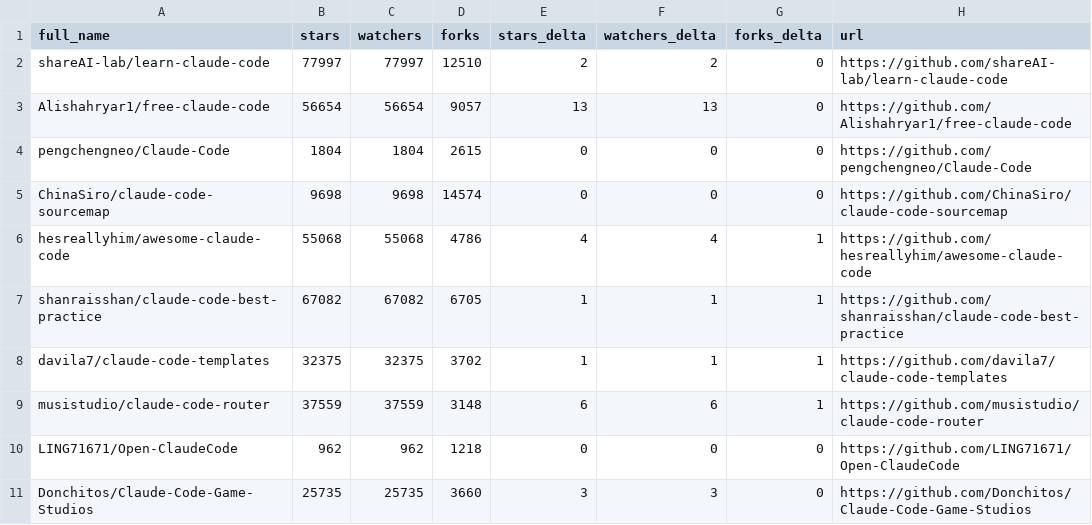
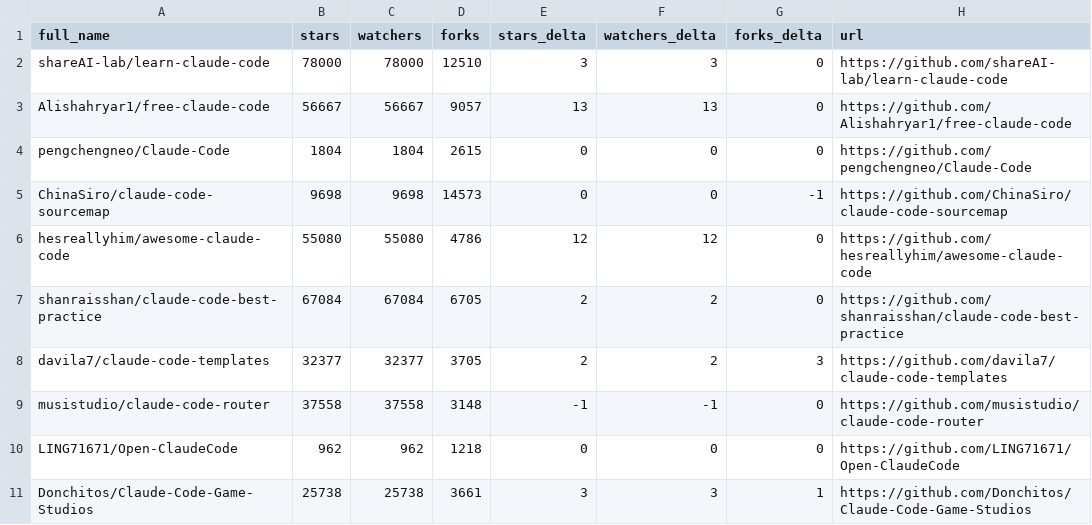
Before and after one commit to hesreallyhim/awesome-claude-code, a CSV file: data/repo-ticker.csv, drawn as a sheet; only a part is shown; the diff covers the shown part only.

```diff
--- a/data/repo-ticker.csv
+++ b/data/repo-ticker.csv
@@ -1,11 +1,11 @@
 full_name,stars,watchers,forks,stars_delta,watchers_delta,forks_delta,url
-shareAI-lab/learn-claude-code,77997,77997,12510,2,2,0,https://github.com/shareAI-lab/learn-claude-code
-Alishahryar1/free-claude-code,56654,56654,9057,13,13,0,https://github.com/Alishahryar1/free-claude-code
+shareAI-lab/learn-claude-code,78000,78000,12510,3,3,0,https://github.com/shareAI-lab/learn-claude-code
+Alishahryar1/free-claude-code,56667,56667,9057,13,13,0,https://github.com/Alishahryar1/free-claude-code
 pengchengneo/Claude-Code,1804,1804,2615,0,0,0,https://github.com/pengchengneo/Claude-Code
-ChinaSiro/claude-code-sourcemap,9698,9698,14574,0,0,0,https://github.com/ChinaSiro/claude-code-sourcemap
-hesreallyhim/awesome-claude-code,55068,55068,4786,4,4,1,https://github.com/hesreallyhim/awesome-claude-code
-shanraisshan/claude-code-best-practice,67082,67082,6705,1,1,1,https://github.com/shanraisshan/claude-code-best-practice
-davila7/claude-code-templates,32375,32375,3702,1,1,1,https://github.com/davila7/claude-code-templates
-musistudio/claude-code-router,37559,37559,3148,6,6,1,https://github.com/musistudio/claude-code-router
+ChinaSiro/claude-code-sourcemap,9698,9698,14573,0,0,-1,https://github.com/ChinaSiro/claude-code-sourcemap
+hesreallyhim/awesome-claude-code,55080,55080,4786,12,12,0,https://github.com/hesreallyhim/awesome-claude-code
+shanraisshan/claude-code-best-practice,67084,67084,6705,2,2,0,https://github.com/shanraisshan/claude-code-best-practice
+davila7/claude-code-templates,32377,32377,3705,2,2,3,https://github.com/davila7/claude-code-templates
+musistudio/claude-code-router,37558,37558,3148,-1,-1,0,https://github.com/musistudio/claude-code-router
 LING71671/Open-ClaudeCode,962,962,1218,0,0,0,https://github.com/LING71671/Open-ClaudeCode
-Donchitos/Claude-Code-Game-Studios,25735,25735,3660,3,3,0,https://github.com/Donchitos/Claude-Code-Game-Studios
+Donchitos/Claude-Code-Game-Studios,25738,25738,3661,3,3,1,https://github.com/Donchitos/Claude-Code-Game-Studios
```
Also changed, not shown: 1 added row, 1 removed row, 3 moved rows and 67 edited cells elsewhere in this file, 2 other files.
